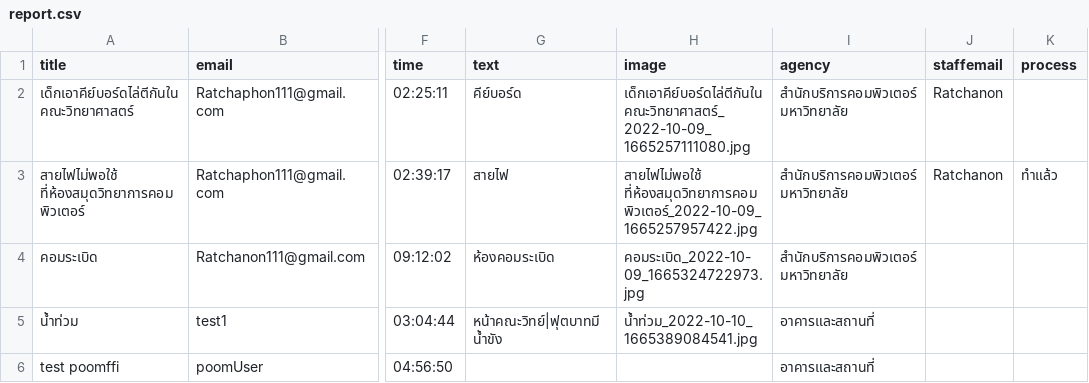
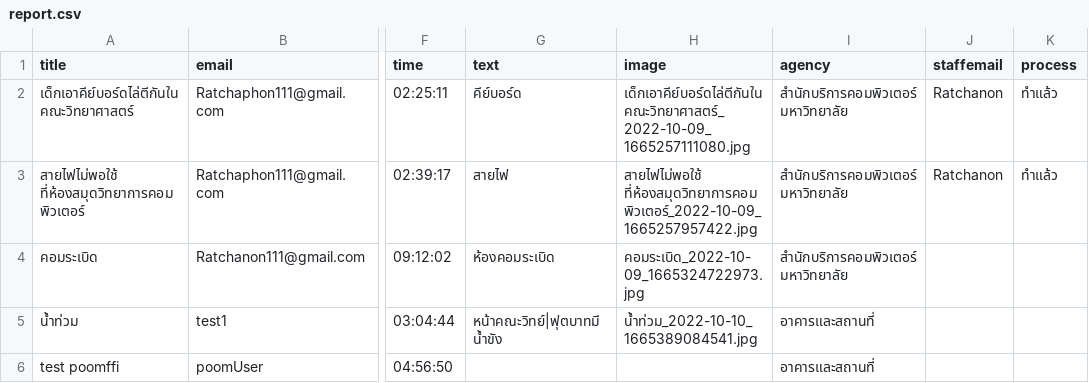
Before and after one commit to Ratchaphon1412/Student-Complaints, a CSV file: database/report.csv, drawn as a sheet; only a part is shown, gaps mark what is left out; the diff names each change by its address in the sheet, - before the commit and + after, or states it on an @@ line.

```diff
--- a/database/report.csv
+++ b/database/report.csv
-K2 (process): (empty)
+K2 (process): ทำแล้ว
```
Also changed, not shown: database/log.csv, 4 other files.
